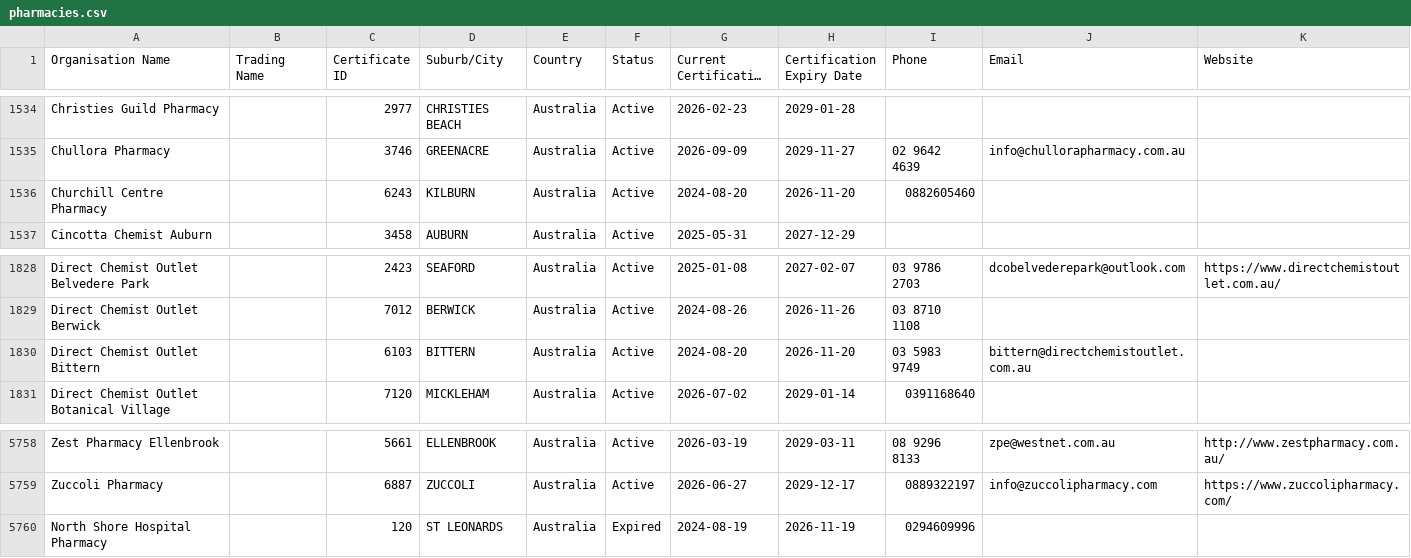
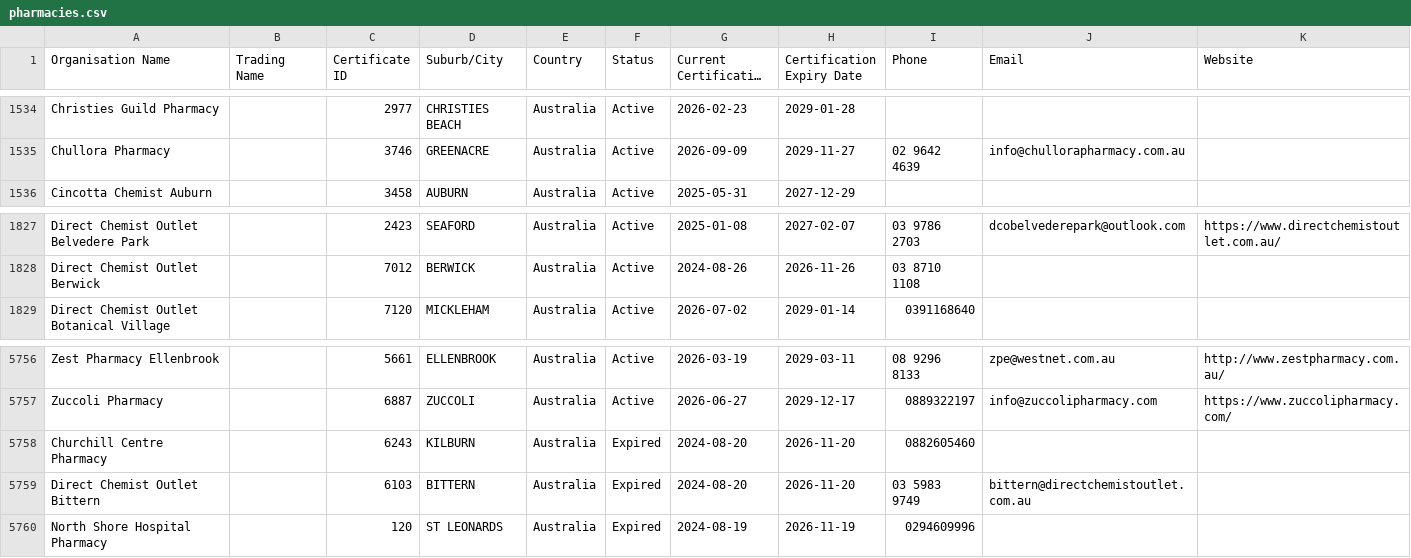
Before and after one commit to Alok071/qcpp-pharmacy-register, a CSV file: pharmacies.csv, drawn as a sheet; only a part is shown, gaps mark what is left out; long unchanged cells end in ….

```diff
--- a/pharmacies.csv
+++ b/pharmacies.csv
@@ -1535,3 +1535,2 @@ Christies Guild Pharmacy,,2977,CHRISTIES BEACH,Australia,Active,2026-02-23,2029-
 Chullora Pharmacy,,3746,GREENACRE,Australia,Active,2026-09-09,2029-11-27,02 9642 4639,info@chullorapharmacy.com.au,
-Churchill Centre Pharmacy,,6243,KILBURN,Australia,Active,2024-08-20,2026-11-20,0882605460,,
 Cincotta Chemist Auburn,,3458,AUBURN,Australia,Active,2025-05-31,2027-12-29,,,
@@ -1829,3 +1828,2 @@ Direct Chemist Outlet Belvedere Park,,2423,SEAFORD,Australia,Active,2025-01-08,2
 Direct Chemist Outlet Berwick,,7012,BERWICK,Australia,Active,2024-08-26,2026-11-26,03 8710 1108,,
-Direct Chemist Outlet Bittern,,6103,BITTERN,Australia,Active,2024-08-20,2026-11-20,03 5983 9749,bittern@directchemistoutlet.com.au,
 Direct Chemist Outlet Botanical Village,,7120,MICKLEHAM,Australia,Active,2026-07-02,2029-01-14,0391168640,,
@@ -5759,2 +5757,4 @@ Zest Pharmacy Ellenbrook,,5661,ELLENBROOK,Australia,Active,2026-03-19,2029-03-11
 Zuccoli Pharmacy,,6887,ZUCCOLI,Australia,Active,2026-06-27,2029-12-17,0889322197,info@zuccolipharmacy.com,https://www.zuccolipharmacy.com/
+Churchill Centre Pharmacy,,6243,KILBURN,Australia,Expired,2024-08-20,2026-11-20,0882605460,,
+Direct Chemist Outlet Bittern,,6103,BITTERN,Australia,Expired,2024-08-20,2026-11-20,03 5983 9749,bittern@directchemistoutlet.com.au,
 North Shore Hospital Pharmacy,,120,ST LEONARDS,Australia,Expired,2024-08-19,2026-11-19,0294609996,,
```
Also changed, not shown: 2 other files.
